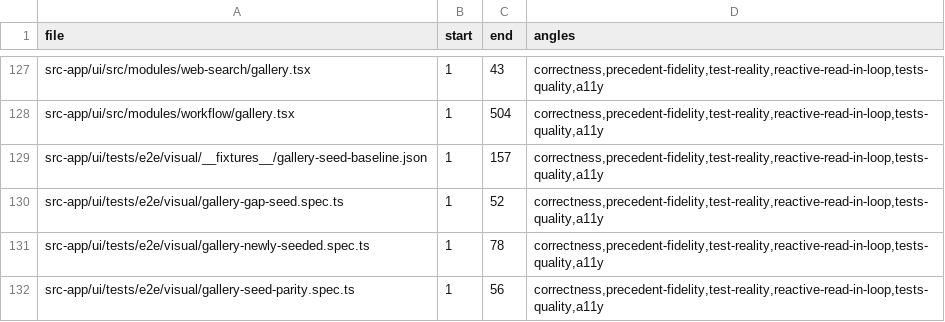
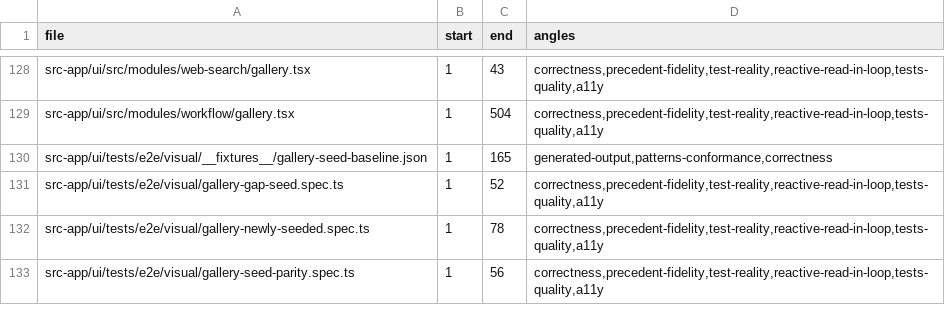
Before and after one commit to ziee-ai/ziee, a TSV file: .lifecycle/showcase-modular-seed/AUDIT_COVERAGE.tsv, drawn as a sheet; only a part is shown, gaps mark what is left out; the diff covers the shown part only.

Commit message:
lifecycle(showcase-modular-seed): merge origin/main f60683384 reconciliation + re-audit
Re-home main's 5 new chat seeded surfaces into chat/gallery.tsx (recent-convos
paging + conversation-list virtualization; correct recent* ChatHistory fields);
union overlay-allowlist (wired drawers out, ScheduledTaskCard in); regenerate all
generated files; baseline 155→163. Blind merge-delta re-audit: 0 findings (all 160
main slugs present, 0 lost). Both npm run check green, gate:ui 181/181 + 47/47
runtime-clean, B6 strip test passes.

```diff
--- a/.lifecycle/showcase-modular-seed/AUDIT_COVERAGE.tsv
+++ b/.lifecycle/showcase-modular-seed/AUDIT_COVERAGE.tsv
@@ -128,3 +129,3 @@ src-app/ui/src/modules/web-search/gallery.tsx	1	43	correctness,precedent-fidelit
 src-app/ui/src/modules/workflow/gallery.tsx	1	504	correctness,precedent-fidelity,test-reality,reactive-read-in-loop,tests-quality,a11y
-src-app/ui/tests/e2e/visual/__fixtures__/gallery-seed-baseline.json	1	157	correctness,precedent-fidelity,test-reality,reactive-read-in-loop,tests-quality,a11y
+src-app/ui/tests/e2e/visual/__fixtures__/gallery-seed-baseline.json	1	165	generated-output,patterns-conformance,correctness
 src-app/ui/tests/e2e/visual/gallery-gap-seed.spec.ts	1	52	correctness,precedent-fidelity,test-reality,reactive-read-in-loop,tests-quality,a11y
```
Also changed, not shown: 1 added row and 22 edited cells elsewhere in this file, 5 other files.
